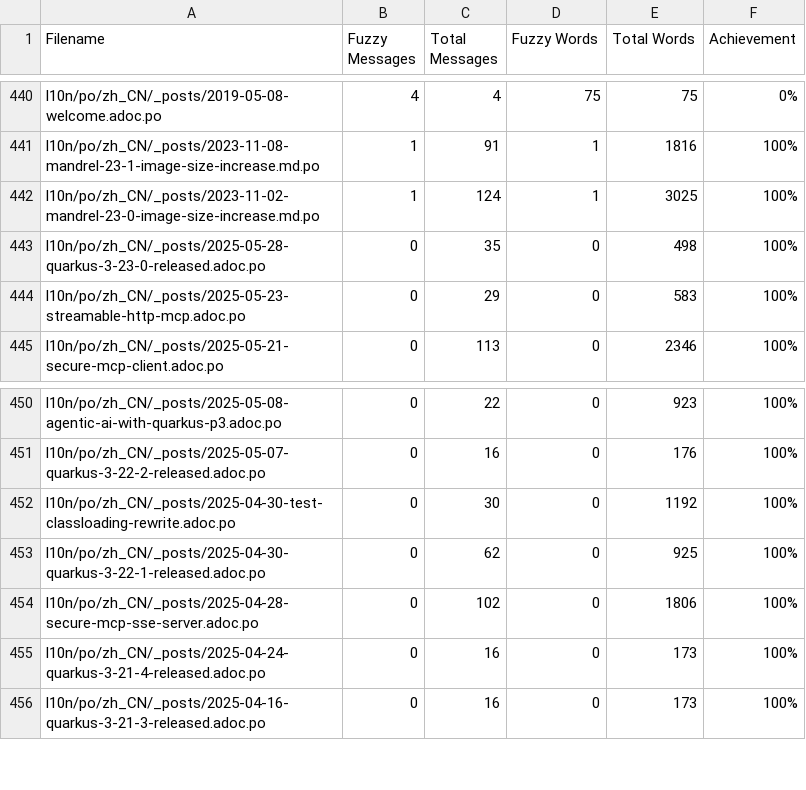
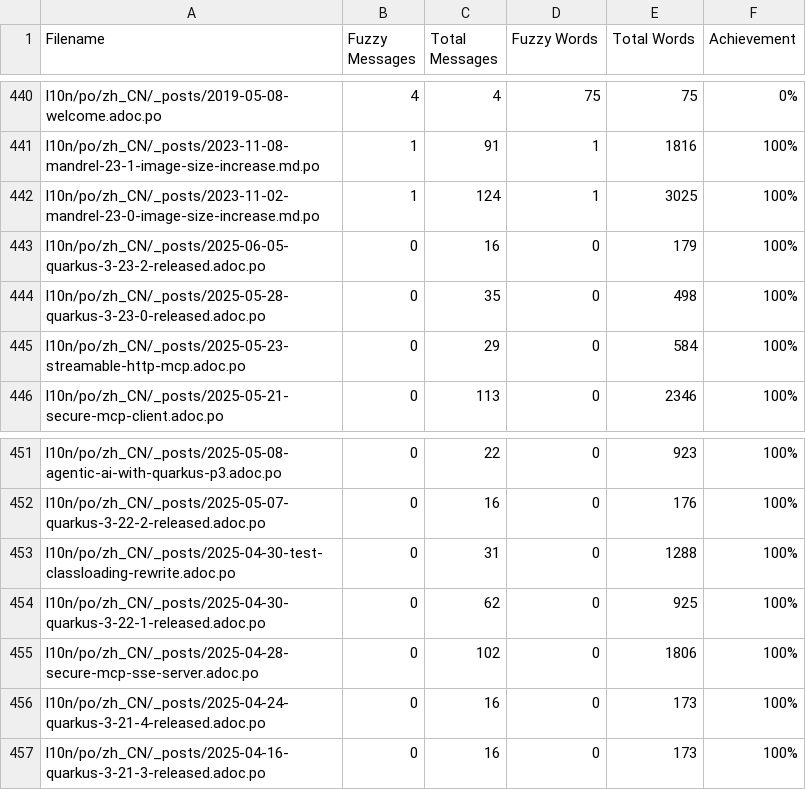
Before and after one commit to zhfeng/cn.quarkus.io, a CSV file: l10n/stats/posts-translation.csv, drawn as a sheet; only a part is shown, gaps mark what is left out.

Commit message:
Update translation stats

```diff
--- a/l10n/stats/posts-translation.csv
+++ b/l10n/stats/posts-translation.csv
@@ -442,4 +442,5 @@ l10n/po/zh_CN/_posts/2023-11-08-mandrel-23-1-image-size-increase.md.po, 1, 91, 1
 l10n/po/zh_CN/_posts/2023-11-02-mandrel-23-0-image-size-increase.md.po, 1, 124, 1, 3025, 100%
+l10n/po/zh_CN/_posts/2025-06-05-quarkus-3-23-2-released.adoc.po, 0, 16, 0, 179, 100%
 l10n/po/zh_CN/_posts/2025-05-28-quarkus-3-23-0-released.adoc.po, 0, 35, 0, 498, 100%
-l10n/po/zh_CN/_posts/2025-05-23-streamable-http-mcp.adoc.po, 0, 29, 0, 583, 100%
+l10n/po/zh_CN/_posts/2025-05-23-streamable-http-mcp.adoc.po, 0, 29, 0, 584, 100%
 l10n/po/zh_CN/_posts/2025-05-21-secure-mcp-client.adoc.po, 0, 113, 0, 2346, 100%
@@ -451,3 +452,3 @@ l10n/po/zh_CN/_posts/2025-05-08-agentic-ai-with-quarkus-p3.adoc.po, 0, 22, 0, 92
 l10n/po/zh_CN/_posts/2025-05-07-quarkus-3-22-2-released.adoc.po, 0, 16, 0, 176, 100%
-l10n/po/zh_CN/_posts/2025-04-30-test-classloading-rewrite.adoc.po, 0, 30, 0, 1192, 100%
+l10n/po/zh_CN/_posts/2025-04-30-test-classloading-rewrite.adoc.po, 0, 31, 0, 1288, 100%
 l10n/po/zh_CN/_posts/2025-04-30-quarkus-3-22-1-released.adoc.po, 0, 62, 0, 925, 100%
```
Also changed, not shown: l10n/stats/latest-guides-translation.csv, l10n/stats/main-guides-translation.csv, 1 other file.
